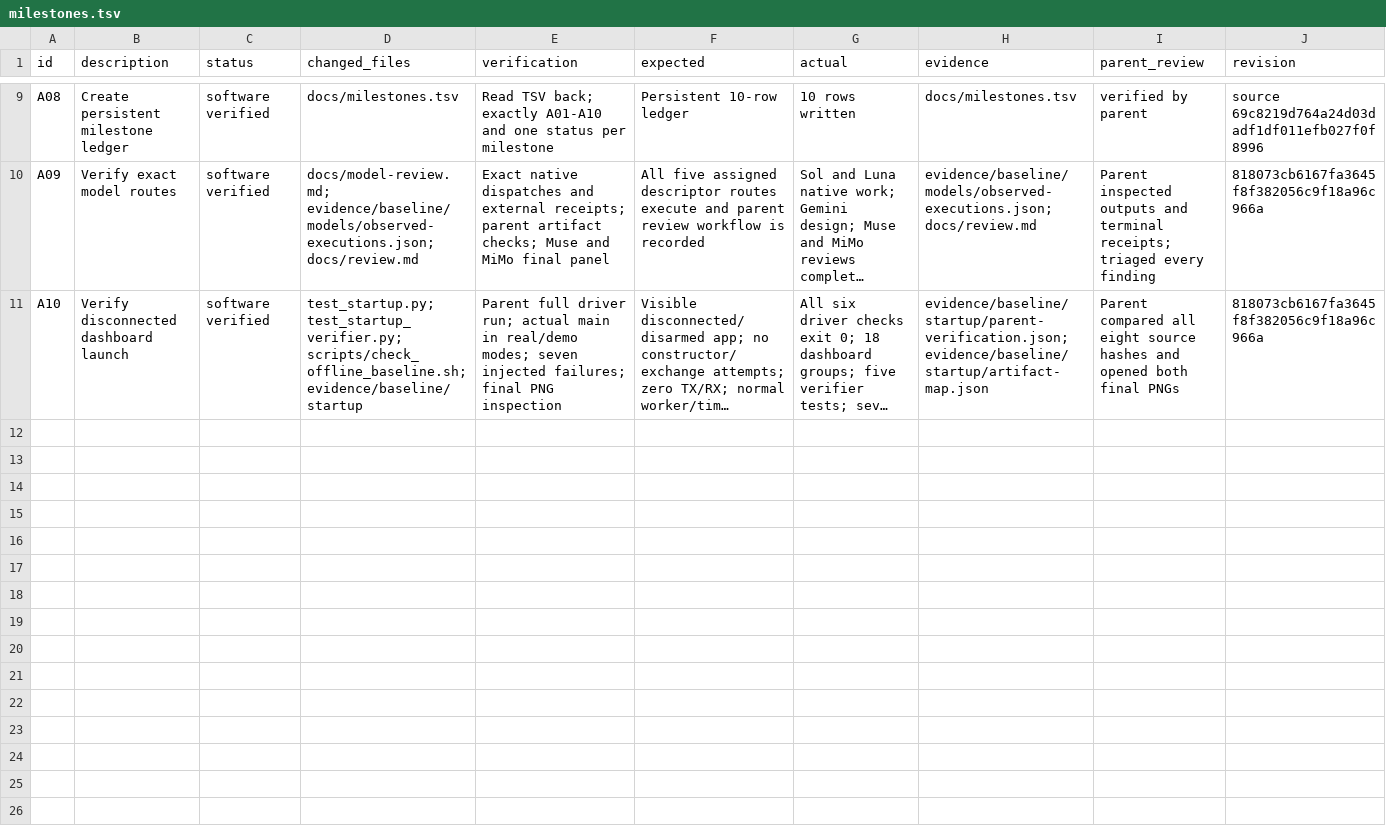
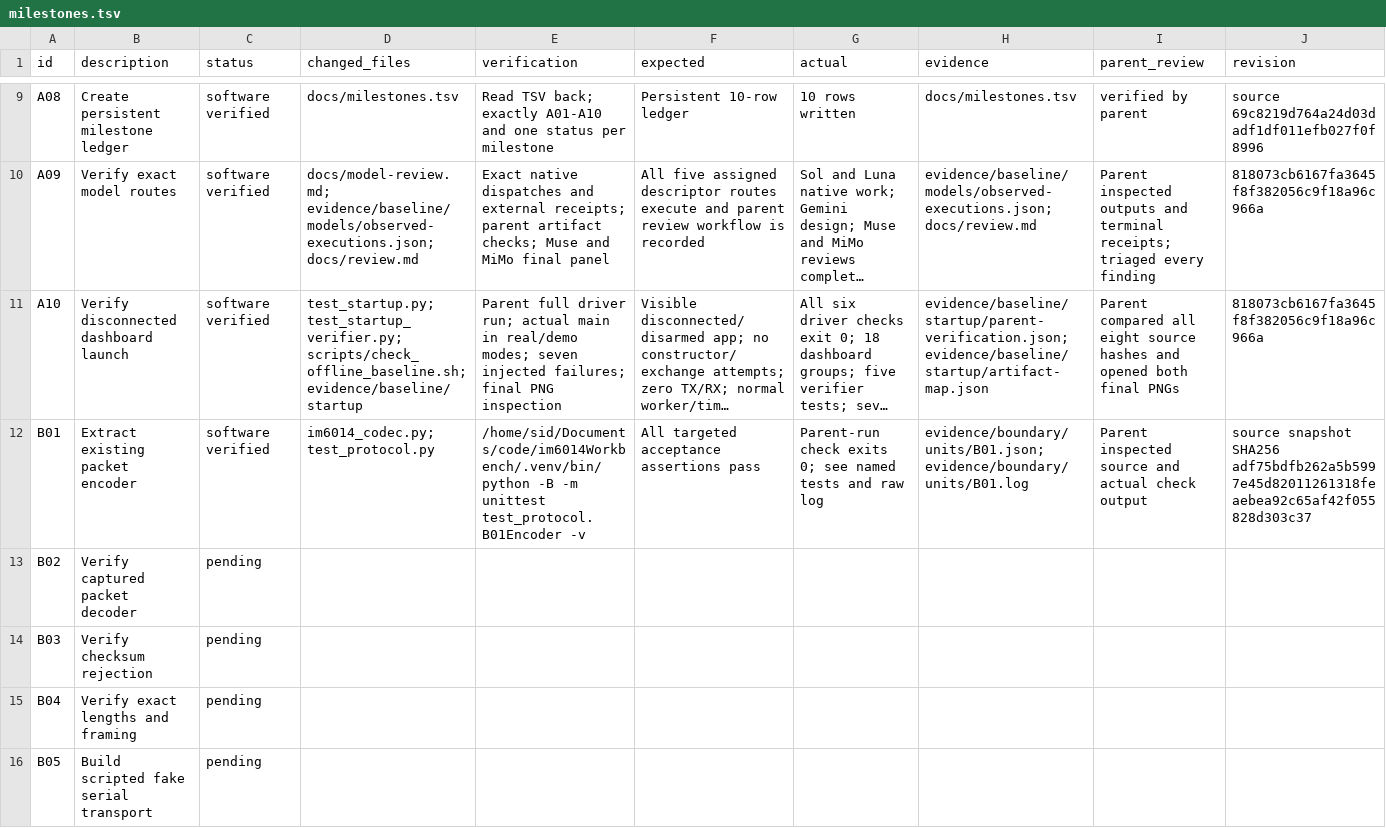
Before and after one commit to sidrk-dev/im6014-arm-control, a TSV file: docs/milestones.tsv, drawn as a sheet; only a part is shown, gaps mark what is left out; long unchanged cells end in …; rows hold the shown columns only; the diff covers the shown part only; the diff names each change by its address in the sheet, - before the commit and + after, or states it on an @@ line.

Commit message:
refactor(protocol): extract byte-identical codec for B01

```diff
--- a/docs/milestones.tsv
+++ b/docs/milestones.tsv
+row 12: B01 | Extract existing packet encoder | software verified | im6014_codec.py; test_protocol.py | /home/sid/Documents/code/im6014Workbench/.venv/bin/python -B -m unittest test_protocol.B01Encoder -v | All targeted acceptance assertions pass | Parent-run check exits 0; see named tests and raw log | evidence/boundary/units/B01.json; evidence/boundary/units/B01.log | Parent inspected source and actual check output | source snapshot SHA256 adf75bdfb262a5b5997e45d82011261318feaebea92c65af42f055828d303c37
+row 13: B02 | Verify captured packet decoder | pending
+row 14: B03 | Verify checksum rejection | pending
+row 15: B04 | Verify exact lengths and framing | pending
+row 16: B05 | Build scripted fake serial transport | pending
```
Also changed, not shown: 5 added rows elsewhere in this file, docs/decisions.tsv, 20 other files.
